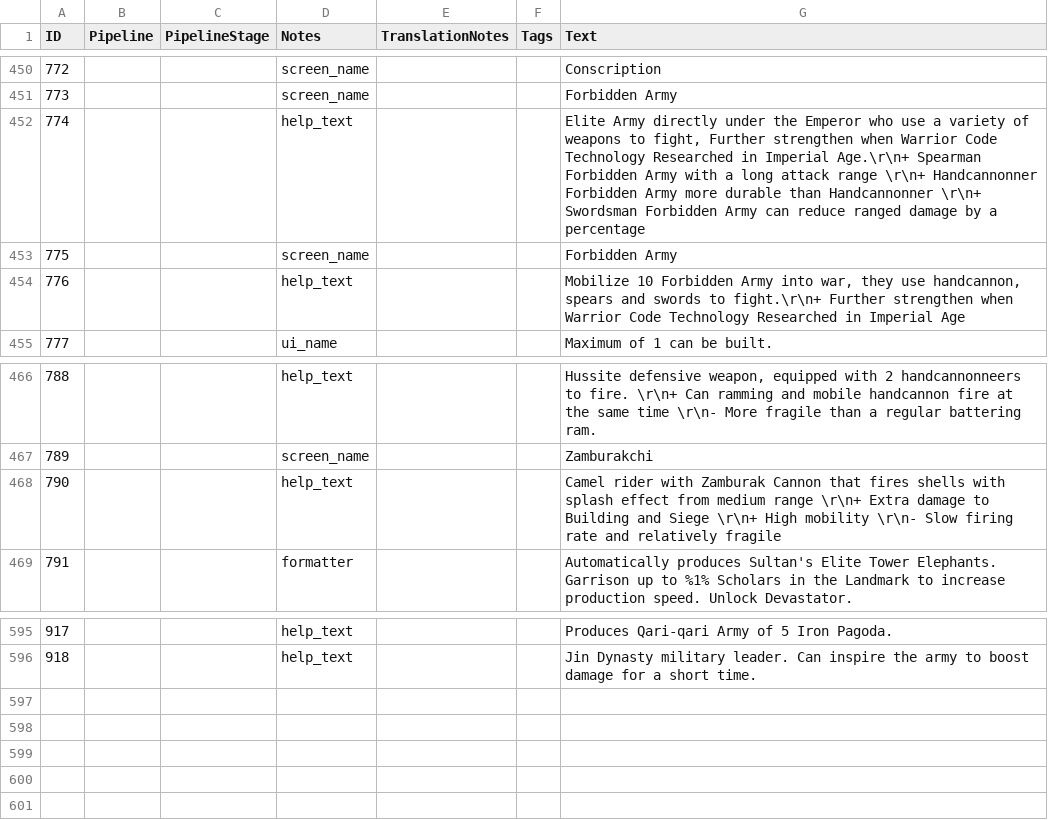
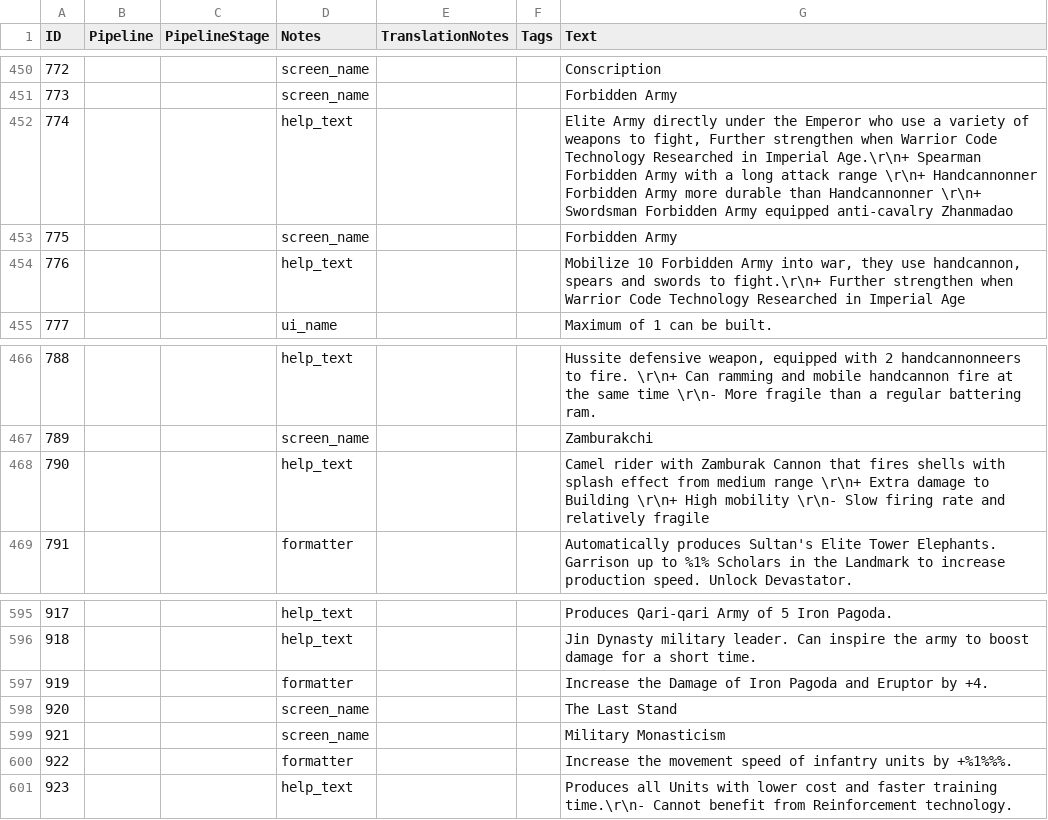
Before and after one commit to Seicing/aoe4legion, a CSV file: assets/locdb/24blastNoB_en.csv, drawn as a sheet; only a part is shown, gaps mark what is left out.

```diff
--- a/assets/locdb/24blastNoB_en.csv
+++ b/assets/locdb/24blastNoB_en.csv
@@ -451,3 +451,3 @@
 773,,,screen_name,,,Forbidden Army
-774,,,help_text,,,"Elite Army directly under the Emperor who use a variety of weapons to fight, Further strengthen when Warrior Code Technology Researched in Imperial Age.\r\n+ Spearman Forbidden Army with a long attack range \r\n+ Handcannonner Forbidden Army more durable than Handcannonner \r\n+ Swordsman Forbidden Army can reduce ranged damage by a percentage"
+774,,,help_text,,,"Elite Army directly under the Emperor who use a variety of weapons to fight, Further strengthen when Warrior Code Technology Researched in Imperial Age.\r\n+ Spearman Forbidden Army with a long attack range \r\n+ Handcannonner Forbidden Army more durable than Handcannonner \r\n+ Swordsman Forbidden Army equipped anti-cavalry Zhanmadao"
 775,,,screen_name,,,Forbidden Army
@@ -467,3 +467,3 @@
 789,,,screen_name,,,Zamburakchi
-790,,,help_text,,,Camel rider with Zamburak Cannon that fires shells with splash effect from medium range \r\n+ Extra damage to Building and Siege \r\n+ High mobility \r\n- Slow firing rate and relatively fragile
+790,,,help_text,,,Camel rider with Zamburak Cannon that fires shells with splash effect from medium range \r\n+ Extra damage to Building \r\n+ High mobility \r\n- Slow firing rate and relatively fragile
 791,,,formatter,,,Automatically produces Sultan's Elite Tower Elephants. Garrison up to %1% Scholars in the Landmark to increase production speed. Unlock Devastator.
@@ -596 +596,6 @@
 918,,,help_text,,,Jin Dynasty military leader. Can inspire the army to boost damage for a short time.
+919,,,formatter,,,Increase the Damage of Iron Pagoda and Eruptor by +4.
+920,,,screen_name,,,The Last Stand
+921,,,screen_name,,,Military Monasticism
+922,,,formatter,,,Increase the movement speed of infantry units by +%1%%%.
+923,,,help_text,,,Produces all Units with lower cost and faster training time.\r\n- Cannot benefit from Reinforcement technology.
```
Also changed, not shown: assets/locdb/24blastNoB_de.csv, assets/locdb/24blastNoB_zh-hans.csv, 48 other files.
